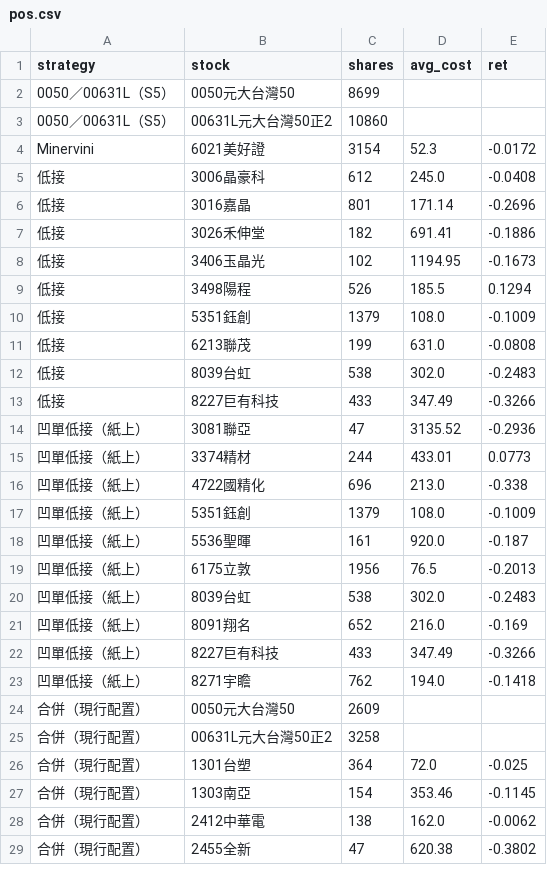
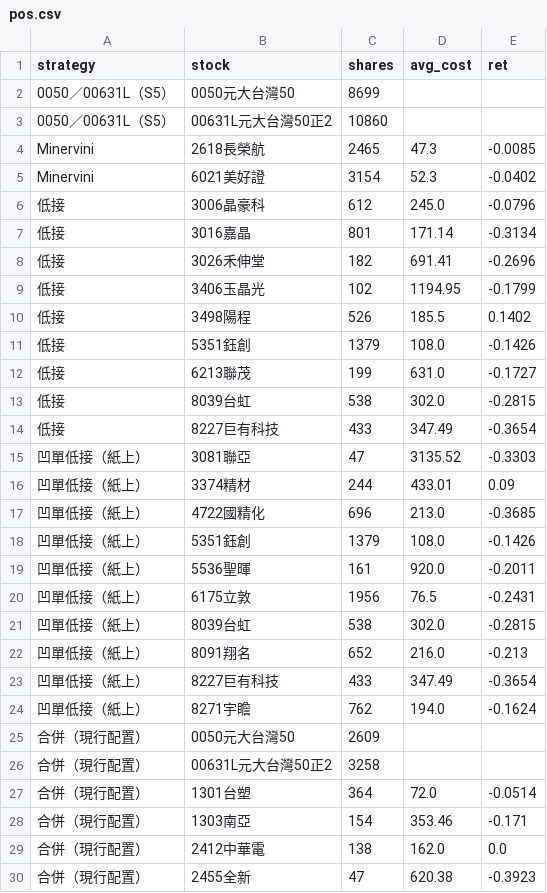
Before and after one commit to selfuse20261001-cell/PTEST, a CSV file: tw/pos.csv, drawn as a sheet; only a part is shown; the diff covers the shown part only.

```diff
--- a/tw/pos.csv
+++ b/tw/pos.csv
@@ -3,27 +3,28 @@ strategy,stock,shares,avg_cost,ret
 0050／00631L（S5）,00631L元大台灣50正2,10860,,
-Minervini,6021美好證,3154,52.3,-0.0172
-低接,3006晶豪科,612,245.0,-0.0408
-低接,3016嘉晶,801,171.14,-0.2696
-低接,3026禾伸堂,182,691.41,-0.1886
-低接,3406玉晶光,102,1194.95,-0.1673
-低接,3498陽程,526,185.5,0.1294
-低接,5351鈺創,1379,108.0,-0.1009
-低接,6213聯茂,199,631.0,-0.0808
-低接,8039台虹,538,302.0,-0.2483
-低接,8227巨有科技,433,347.49,-0.3266
-凹單低接（紙上）,3081聯亞,47,3135.52,-0.2936
-凹單低接（紙上）,3374精材,244,433.01,0.0773
-凹單低接（紙上）,4722國精化,696,213.0,-0.338
-凹單低接（紙上）,5351鈺創,1379,108.0,-0.1009
-凹單低接（紙上）,5536聖暉,161,920.0,-0.187
-凹單低接（紙上）,6175立敦,1956,76.5,-0.2013
-凹單低接（紙上）,8039台虹,538,302.0,-0.2483
-凹單低接（紙上）,8091翔名,652,216.0,-0.169
-凹單低接（紙上）,8227巨有科技,433,347.49,-0.3266
-凹單低接（紙上）,8271宇瞻,762,194.0,-0.1418
+Minervini,2618長榮航,2465,47.3,-0.0085
+Minervini,6021美好證,3154,52.3,-0.0402
+低接,3006晶豪科,612,245.0,-0.0796
+低接,3016嘉晶,801,171.14,-0.3134
+低接,3026禾伸堂,182,691.41,-0.2696
+低接,3406玉晶光,102,1194.95,-0.1799
+低接,3498陽程,526,185.5,0.1402
+低接,5351鈺創,1379,108.0,-0.1426
+低接,6213聯茂,199,631.0,-0.1727
+低接,8039台虹,538,302.0,-0.2815
+低接,8227巨有科技,433,347.49,-0.3654
+凹單低接（紙上）,3081聯亞,47,3135.52,-0.3303
+凹單低接（紙上）,3374精材,244,433.01,0.09
+凹單低接（紙上）,4722國精化,696,213.0,-0.3685
+凹單低接（紙上）,5351鈺創,1379,108.0,-0.1426
+凹單低接（紙上）,5536聖暉,161,920.0,-0.2011
+凹單低接（紙上）,6175立敦,1956,76.5,-0.2431
+凹單低接（紙上）,8039台虹,538,302.0,-0.2815
+凹單低接（紙上）,8091翔名,652,216.0,-0.213
+凹單低接（紙上）,8227巨有科技,433,347.49,-0.3654
+凹單低接（紙上）,8271宇瞻,762,194.0,-0.1624
 合併（現行配置）,0050元大台灣50,2609,,
 合併（現行配置）,00631L元大台灣50正2,3258,,
-合併（現行配置）,1301台塑,364,72.0,-0.025
-合併（現行配置）,1303南亞,154,353.46,-0.1145
-合併（現行配置）,2412中華電,138,162.0,-0.0062
-合併（現行配置）,2455全新,47,620.38,-0.3802
+合併（現行配置）,1301台塑,364,72.0,-0.0514
+合併（現行配置）,1303南亞,154,353.46,-0.171
+合併（現行配置）,2412中華電,138,162.0,0.0
+合併（現行配置）,2455全新,47,620.38,-0.3923
```
Also changed, not shown: 41 edited cells elsewhere in this file, tw/eq.csv, 10 other files.
